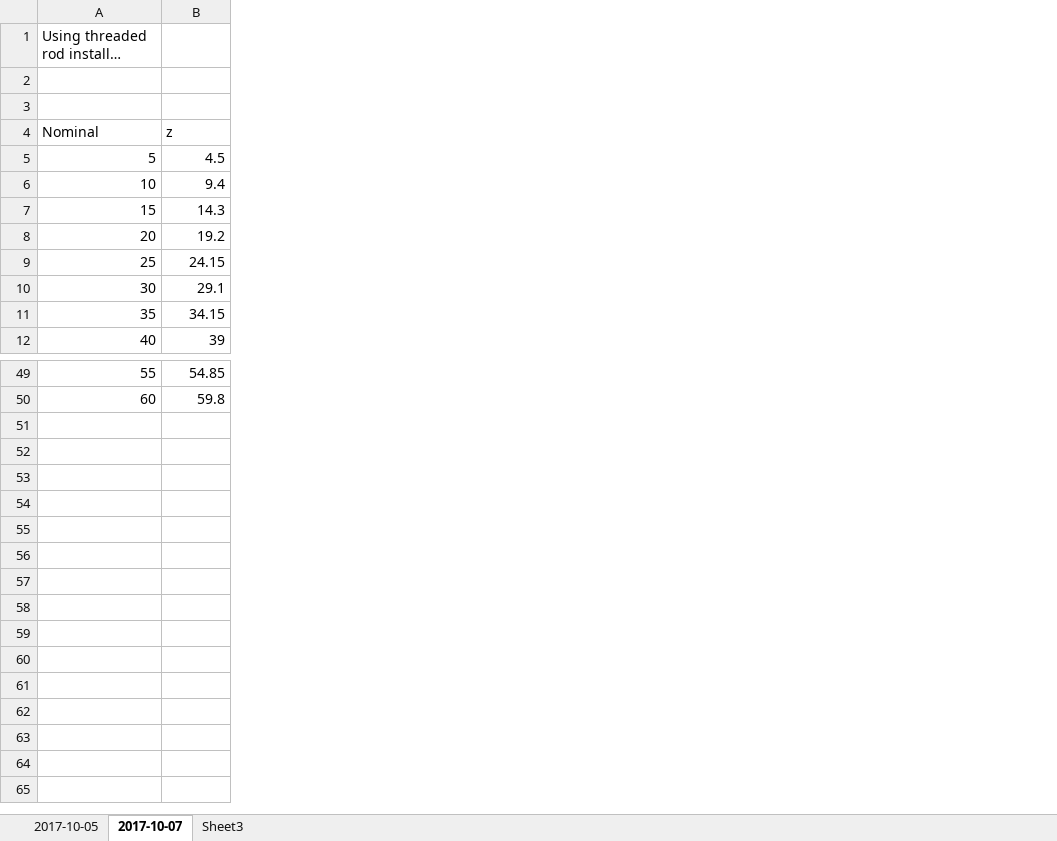
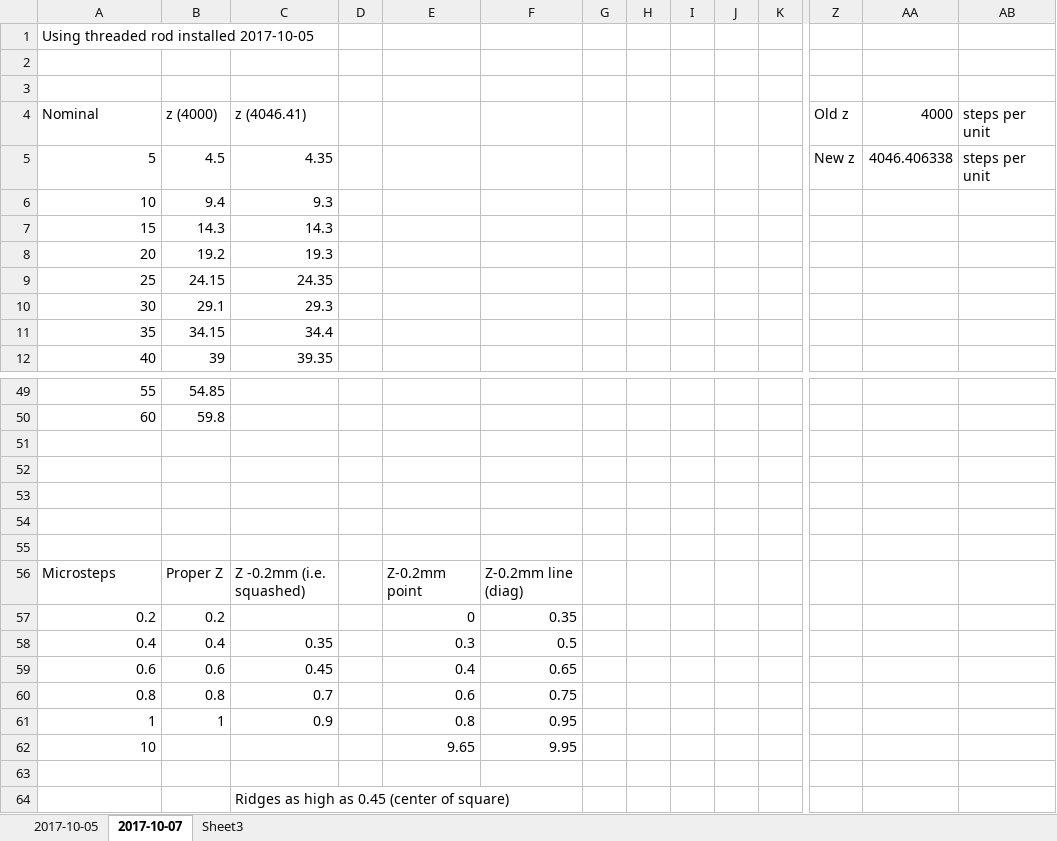
Before and after one commit to jweob/Reprap-Squirty, an Excel workbook: logs/calibration analysis.xlsx, sheet 2017-10-07, drawn as a sheet; only a part is shown, gaps mark what is left out; long unchanged cells end in …; values as stored, in another font and other column widths than the file's, no borders; charts and pictures not drawn; rows hold the shown columns only; the diff covers the shown part only; the diff names each change by its address in the sheet, - before the commit and + after, or states it on an @@ line.

```diff
--- a/logs/calibration analysis.xlsx (sheet 2017-10-07)
+++ b/logs/calibration analysis.xlsx (sheet 2017-10-07)
+column C (z (4046.41)), rows 5-12: 4.35 | 9.3 | 14.3 | 19.3 | 24.35 | 29.3 | 34.4 | 39.35
+column D, empty
+column E, empty
+column F, empty
+column G, empty
+column H, empty
+column I, empty
+column J, empty
+column K, empty
+column Z (Old z), row 5: New z
+column AA (4000), row 5: 4046.406338
+column AB (steps per unit), row 5: steps per unit
-B4: z
+B4: z (4000)
+row 51: (empty)
+row 52: (empty)
+row 53: (empty)
+row 54: (empty)
+row 55: (empty)
+row 56: Microsteps | Proper Z | Z -0.2mm (i.e. squashed) |  | Z-0.2mm point | Z-0.2mm line (diag)
+row 57: 0.2 | 0.2 |  |  | 0 | 0.35
+row 58: 0.4 | 0.4 | 0.35 |  | 0.3 | 0.5
+row 59: 0.6 | 0.6 | 0.45 |  | 0.4 | 0.65
+row 60: 0.8 | 0.8 | 0.7 |  | 0.6 | 0.75
+row 61: 1 | 1 | 0.9 |  | 0.8 | 0.95
+row 62: 10 |  |  |  | 9.65 | 9.95
+row 63: (empty)
+row 64:  |  | Ridges as high as 0.45 (center of square)
```
Also changed, not shown: 14 added columns and 6 edited cells elsewhere in this sheet, sheet 2017-10-05, charts or pictures, 3 other files.
